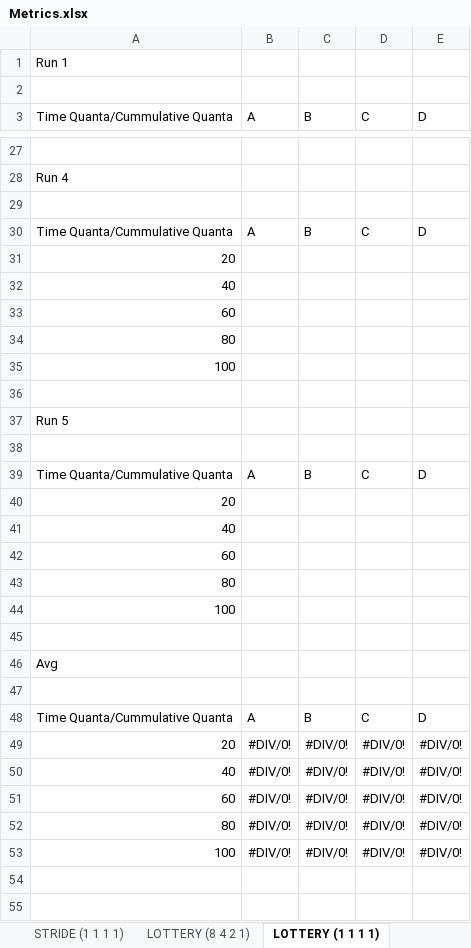
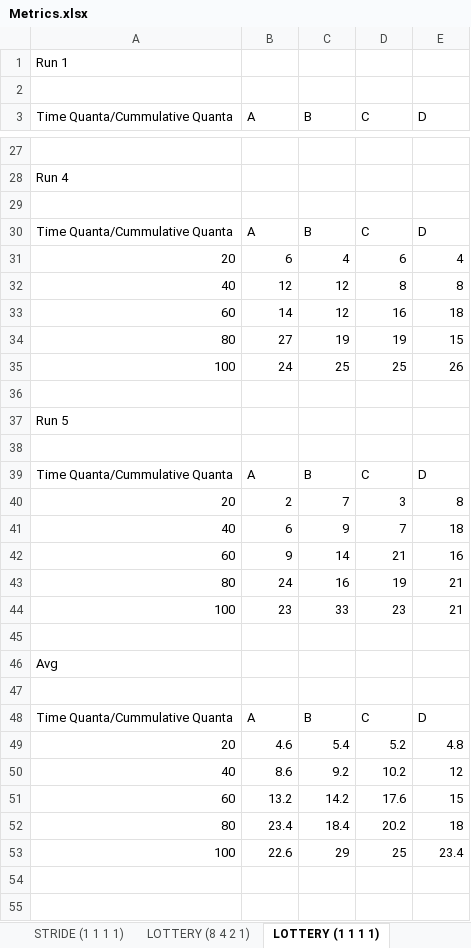
Before and after one commit to pashaSde/xv6-riscv, an Excel workbook: Metrics.xlsx, sheet LOTTERY (1 1 1 1), drawn as a sheet; only a part is shown, gaps mark what is left out; values as stored, in another font and other column widths than the file's, no borders; removed rows and columns are numbered as before the commit, all else as after; the diff covers the shown part only; the diff names each change by its address in the sheet, - before the commit and + after, or states it on an @@ line.

Commit message:
Experiment complete for lottery scheduling

```diff
--- a/Metrics.xlsx (sheet LOTTERY (1 1 1 1))
+++ b/Metrics.xlsx (sheet LOTTERY (1 1 1 1))
-row 31: 20
-row 32: 40
-row 33: 60
-row 34: 80
-row 35: 100
+row 31: 20 | 6 | 4 | 6 | 4
+row 32: 40 | 12 | 12 | 8 | 8
+row 33: 60 | 14 | 12 | 16 | 18
+row 34: 80 | 27 | 19 | 19 | 15
+row 35: 100 | 24 | 25 | 25 | 26
-row 40: 20
-row 41: 40
-row 42: 60
-row 43: 80
-row 44: 100
+row 40: 20 | 2 | 7 | 3 | 8
+row 41: 40 | 6 | 9 | 7 | 18
+row 42: 60 | 9 | 14 | 21 | 16
+row 43: 80 | 24 | 16 | 19 | 21
+row 44: 100 | 23 | 33 | 23 | 21
-row 49: 20 | #DIV/0! | #DIV/0! | #DIV/0! | #DIV/0!
-row 50: 40 | #DIV/0! | #DIV/0! | #DIV/0! | #DIV/0!
-row 51: 60 | #DIV/0! | #DIV/0! | #DIV/0! | #DIV/0!
-row 52: 80 | #DIV/0! | #DIV/0! | #DIV/0! | #DIV/0!
-row 53: 100 | #DIV/0! | #DIV/0! | #DIV/0! | #DIV/0!
+row 49: 20 | 4.6 | 5.4 | 5.2 | 4.8
+row 50: 40 | 8.6 | 9.2 | 10.2 | 12
+row 51: 60 | 13.2 | 14.2 | 17.6 | 15
+row 52: 80 | 23.4 | 18.4 | 20.2 | 18
+row 53: 100 | 22.6 | 29 | 25 | 23.4
```
Also changed, not shown: 15 added rows and 15 removed rows elsewhere in this sheet, sheet LOTTERY (8 4 2 1), 1 other file.
